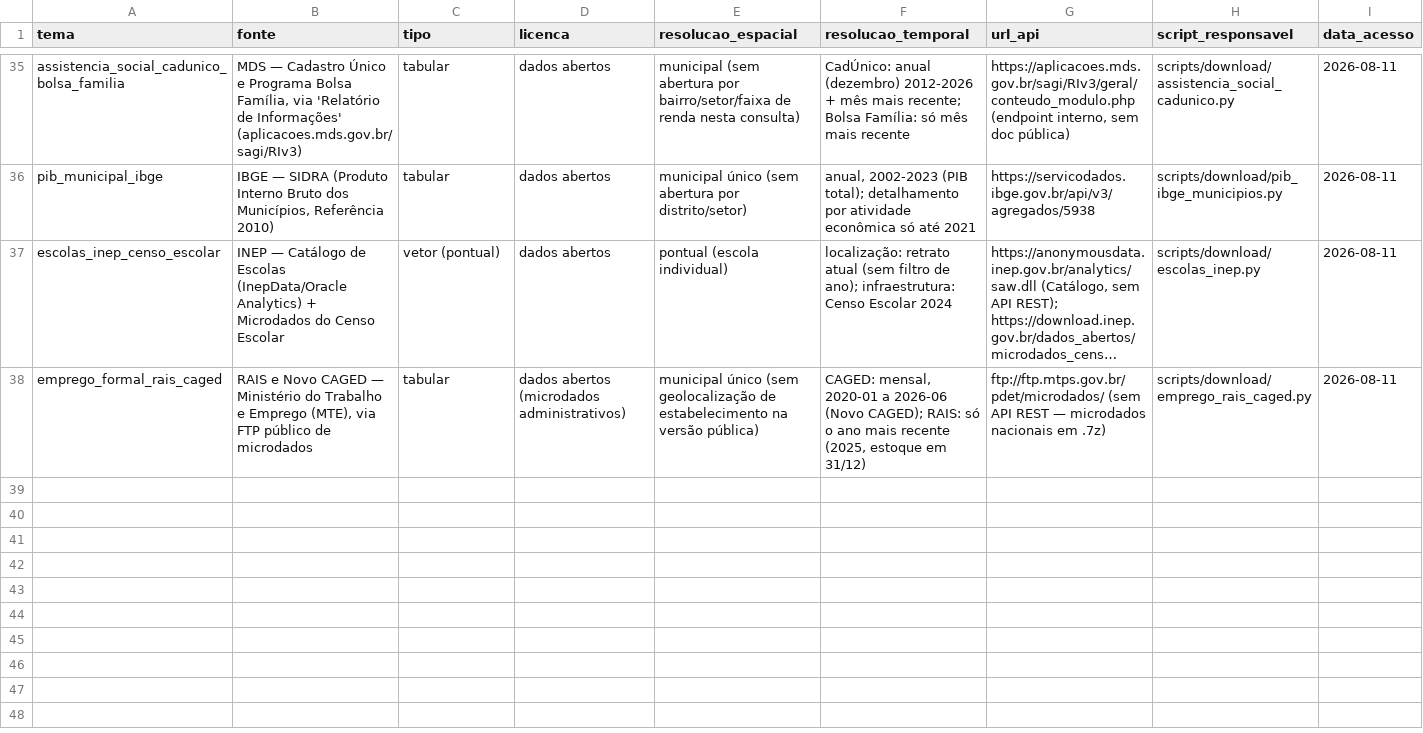
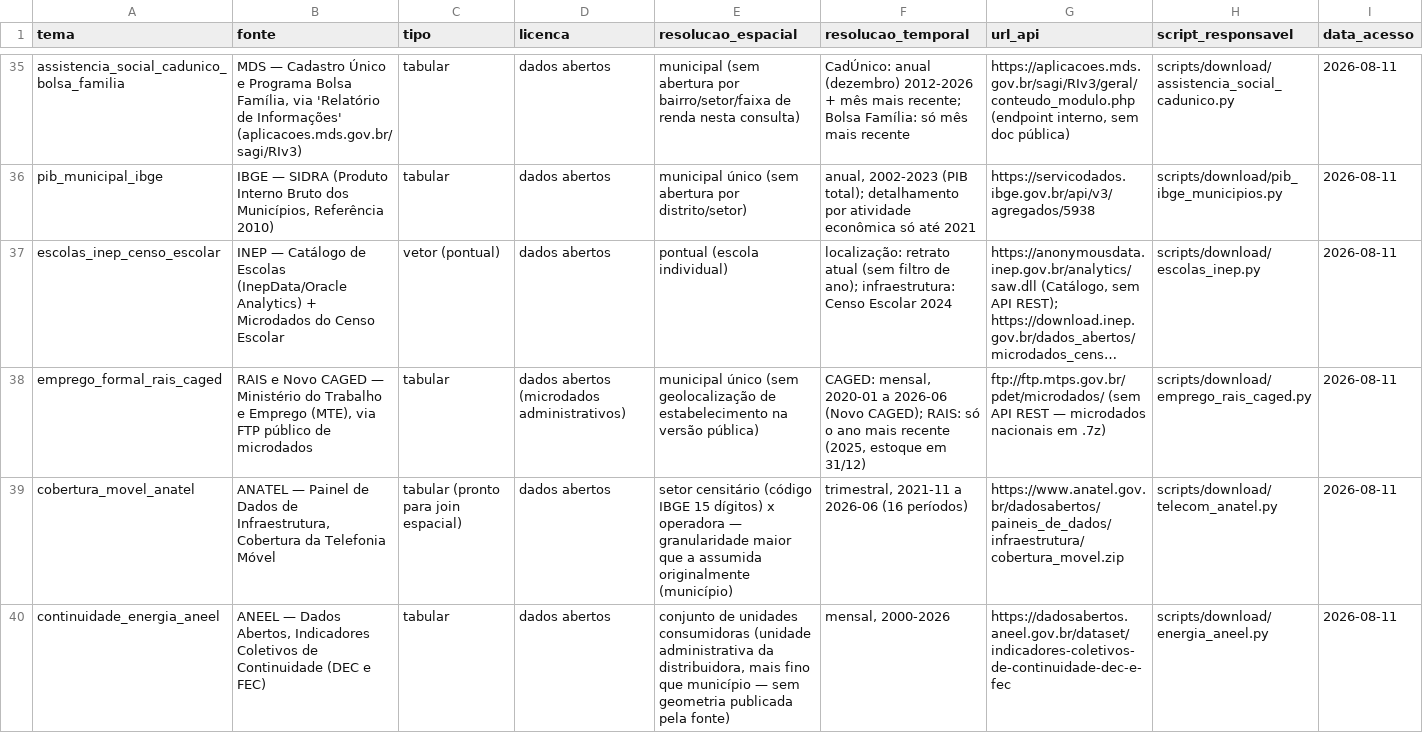
Before and after one commit to Alexandrogschafer/uruguaiana-clima-saude, a CSV file: data/catalogo_fontes.csv, drawn as a sheet; only a part is shown, gaps mark what is left out; long unchanged cells end in …; rows hold the shown columns only; the diff names each change by its address in the sheet, - before the commit and + after, or states it on an @@ line.

```diff
--- a/data/catalogo_fontes.csv
+++ b/data/catalogo_fontes.csv
+row 39: cobertura_movel_anatel | ANATEL — Painel de Dados de Infraestrutura, Cobertura da Telefonia Móvel | tabular (pronto para join espacial) | dados abertos | setor censitário (código IBGE 15 dígitos) x operadora — granularidade maior que a assumida originalmente (município) | trimestral, 2021-11 a 2026-06 (16 períodos) | https://www.anatel.gov.br/dadosabertos/paineis_de_dados/infraestrutura/cobertura_movel.zip | scripts/download/telecom_anatel.py | 2026-08-11
+row 40: continuidade_energia_aneel | ANEEL — Dados Abertos, Indicadores Coletivos de Continuidade (DEC e FEC) | tabular | dados abertos | conjunto de unidades consumidoras (unidade administrativa da distribuidora, mais fino que município — sem geometria publicada pela fonte) | mensal, 2000-2026 | https://dadosabertos.aneel.gov.br/dataset/indicadores-coletivos-de-continuidade-dec-e-fec | scripts/download/energia_aneel.py | 2026-08-11
```
Also changed, not shown: 2 other files.
